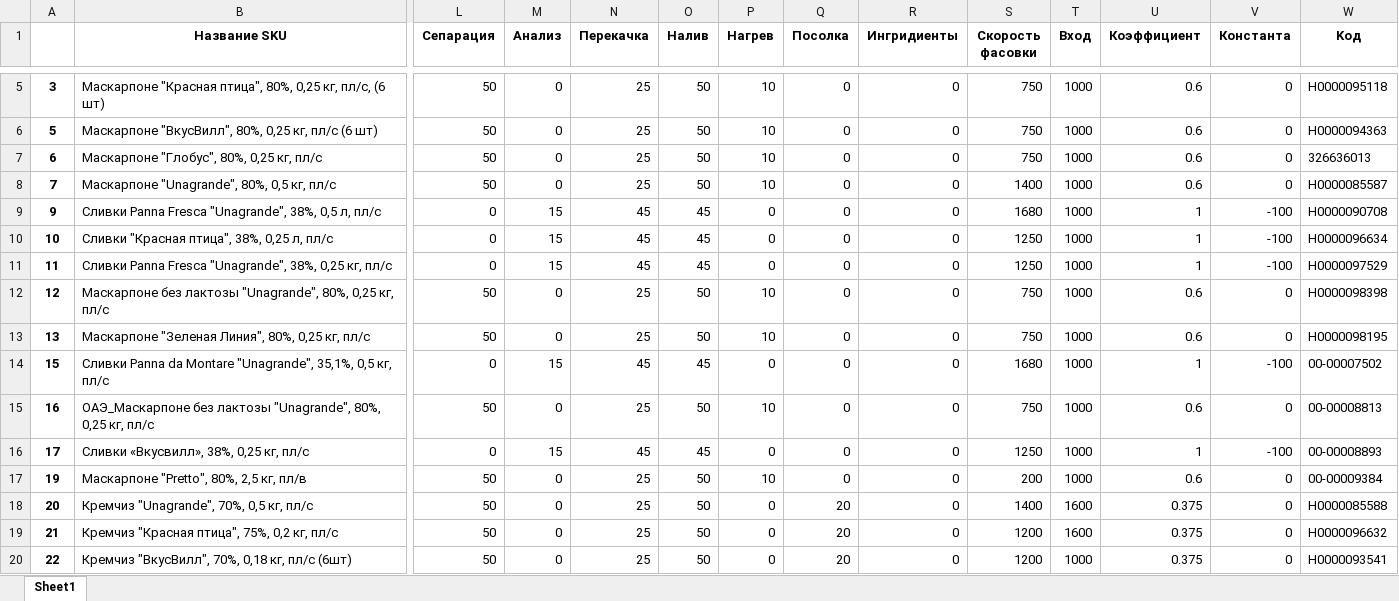
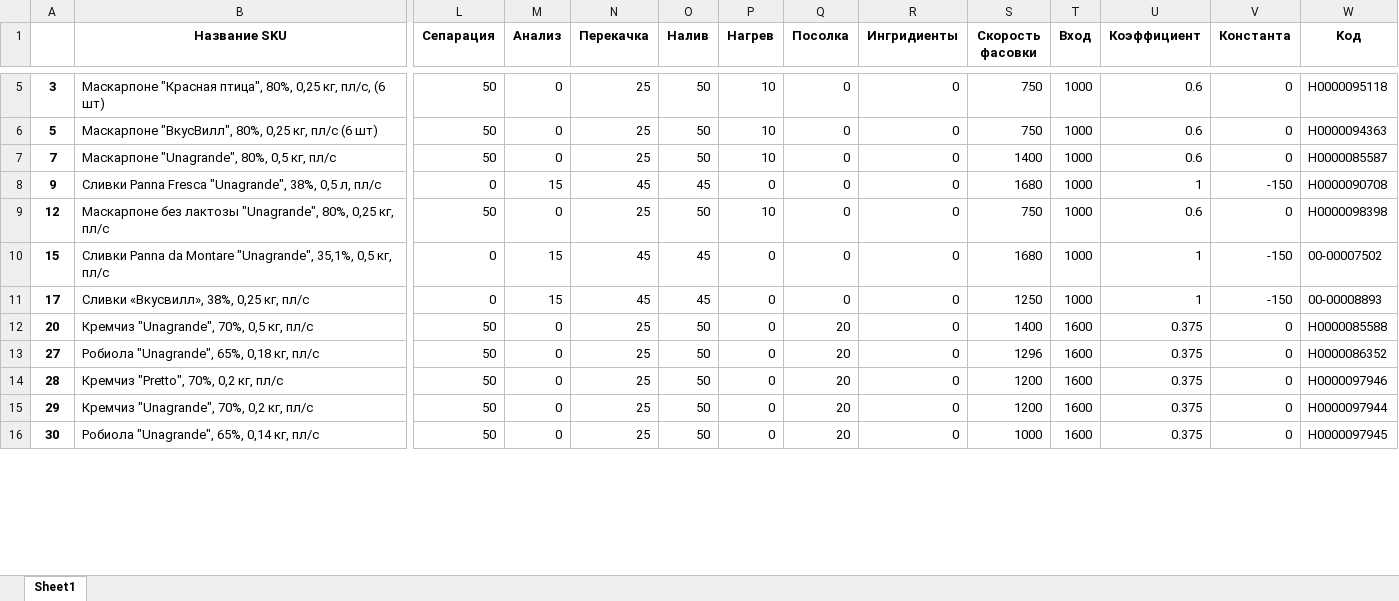
Before and after one commit to nkrokhmal/umalat, an Excel workbook: app/data/static/params/mascarpone.xlsx, sheet Sheet1, drawn as a sheet; only a part is shown, gaps mark what is left out; the shorter side is filled out with more unchanged rows; values as stored, in another font and other column widths than the file's, no borders; removed rows and columns are numbered as before the commit, all else as after; rows hold the shown columns only; the diff covers the shown part only; the diff names each change by its address in the sheet, - before the commit and + after, or states it on an @@ line.

Commit message:
Fix: params

```diff
--- a/app/data/static/params/mascarpone.xlsx (sheet Sheet1)
+++ b/app/data/static/params/mascarpone.xlsx (sheet Sheet1)
-row 7: 6 | Маскарпоне "Глобус", 80%, 0,25 кг, пл/с | 50 | 0 | 25 | 50 | 10 | 0 | 0 | 750 | 1000 | 0.6 | 0 | 326636013
-V8 (Константа): -100
+V8 (Константа): -150
-row 10: 10 | Сливки "Красная птица", 38%, 0,25 л, пл/с | 0 | 15 | 45 | 45 | 0 | 0 | 0 | 1250 | 1000 | 1 | -100 | Н0000096634
-row 11: 11 | Сливки Panna Fresca "Unagrande", 38%, 0,25 кг, пл/с | 0 | 15 | 45 | 45 | 0 | 0 | 0 | 1250 | 1000 | 1 | -100 | Н0000097529
-row 13: 13 | Маскарпоне "Зеленая Линия", 80%, 0,25 кг, пл/с | 50 | 0 | 25 | 50 | 10 | 0 | 0 | 750 | 1000 | 0.6 | 0 | Н0000098195
-V10 (Константа): -100
+V10 (Константа): -150
-row 15: 16 | ОАЭ_Маскарпоне без лактозы "Unagrande", 80%, 0,25 кг, пл/с | 50 | 0 | 25 | 50 | 10 | 0 | 0 | 750 | 1000 | 0.6 | 0 | 00-00008813
-V11 (Константа): -100
+V11 (Константа): -150
-row 17: 19 | Маскарпоне "Pretto", 80%, 2,5 кг, пл/в | 50 | 0 | 25 | 50 | 10 | 0 | 0 | 200 | 1000 | 0.6 | 0 | 00-00009384
-row 19: 21 | Кремчиз "Красная птица", 75%, 0,2 кг, пл/с | 50 | 0 | 25 | 50 | 0 | 20 | 0 | 1200 | 1600 | 0.375 | 0 | Н0000096632
-row 20: 22 | Кремчиз "ВкусВилл", 70%, 0,18 кг, пл/с (6шт) | 50 | 0 | 25 | 50 | 0 | 20 | 0 | 1200 | 1000 | 0.375 | 0 | Н0000093541
```
Also changed, not shown: 2 added rows, 17 removed rows, 1 moved row and 2 edited cells elsewhere in this sheet, app/data/static/params/mascarpone_old.xlsx, 6 other files.
